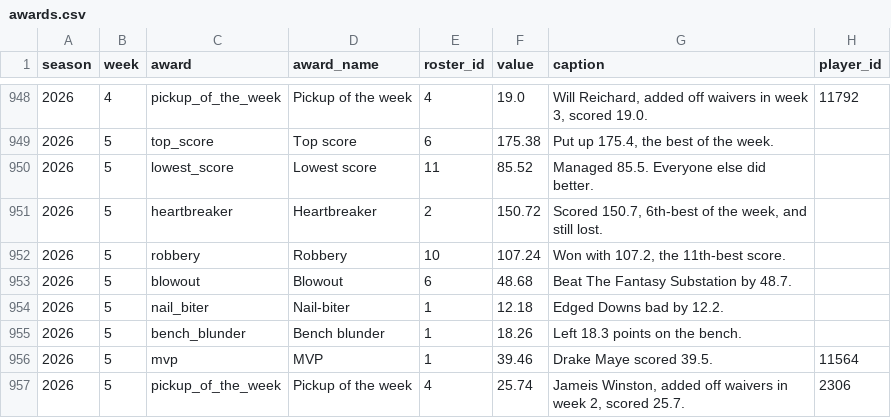
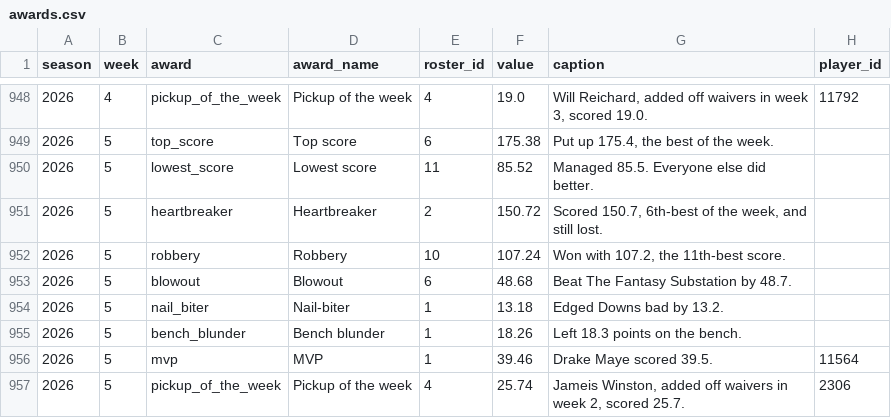
Before and after one commit to JonahT26/sleeper-dashboard, a CSV file: data/processed/awards.csv, drawn as a sheet; only a part is shown, gaps mark what is left out.

```diff
--- a/data/processed/awards.csv
+++ b/data/processed/awards.csv
@@ -953,3 +953,3 @@
 2026,5,blowout,Blowout,6,48.68,Beat The Fantasy Substation by 48.7.,
-2026,5,nail_biter,Nail-biter,1,12.18,Edged Downs bad by 12.2.,
+2026,5,nail_biter,Nail-biter,1,13.18,Edged Downs bad by 13.2.,
 2026,5,bench_blunder,Bench blunder,1,18.26,Left 18.3 points on the bench.,
```
Also changed, not shown: data/processed/metrics_season.csv, data/processed/pickups.csv, 9 other files.
